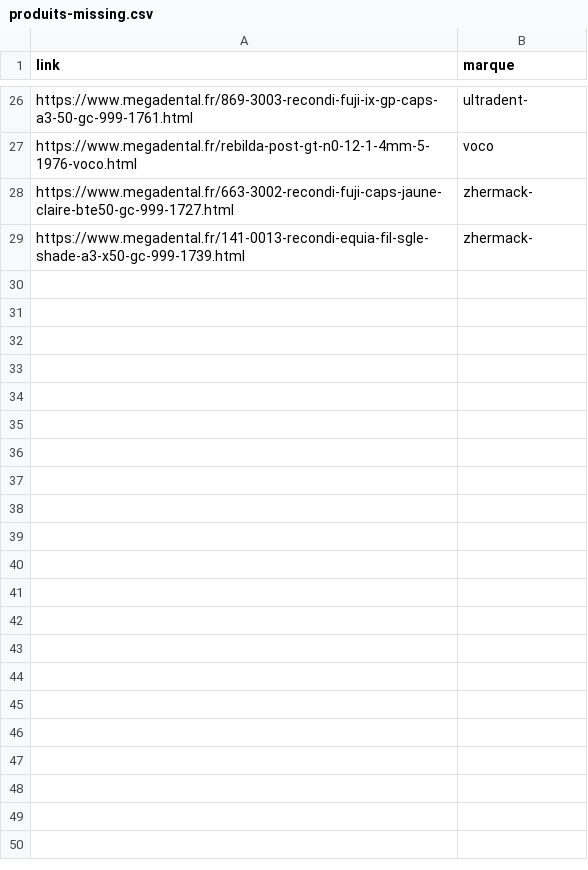
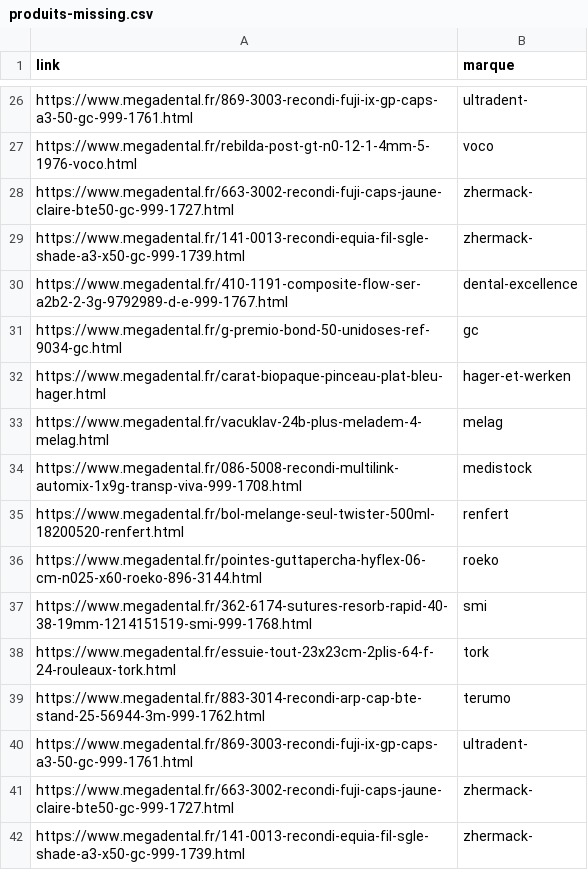
Before and after one commit to BanelhaqB/scrapping, a CSV file: data/megadental/produits-missing.csv, drawn as a sheet; only a part is shown, gaps mark what is left out.

```diff
--- a/data/megadental/produits-missing.csv
+++ b/data/megadental/produits-missing.csv
@@ -29 +29,14 @@ https://www.megadental.fr/663-3002-recondi-fuji-caps-jaune-claire-bte50-gc-999-1
 https://www.megadental.fr/141-0013-recondi-equia-fil-sgle-shade-a3-x50-gc-999-1739.html,zhermack-
+https://www.megadental.fr/410-1191-composite-flow-ser-a2b2-2-3g-9792989-d-e-999-1767.html,dental-excellence
+https://www.megadental.fr/g-premio-bond-50-unidoses-ref-9034-gc.html,gc
+https://www.megadental.fr/carat-biopaque-pinceau-plat-bleu-hager.html,hager-et-werken
+https://www.megadental.fr/vacuklav-24b-plus-meladem-4-melag.html,melag
+https://www.megadental.fr/086-5008-recondi-multilink-automix-1x9g-transp-viva-999-1708.html,medistock
+https://www.megadental.fr/bol-melange-seul-twister-500ml-18200520-renfert.html,renfert
+https://www.megadental.fr/pointes-guttapercha-hyflex-06-cm-n025-x60-roeko-896-3144.html,roeko
+https://www.megadental.fr/362-6174-sutures-resorb-rapid-40-38-19mm-1214151519-smi-999-1768.html,smi
+https://www.megadental.fr/essuie-tout-23x23cm-2plis-64-f-24-rouleaux-tork.html,tork
+https://www.megadental.fr/883-3014-recondi-arp-cap-bte-stand-25-56944-3m-999-1762.html,terumo
+https://www.megadental.fr/869-3003-recondi-fuji-ix-gp-caps-a3-50-gc-999-1761.html,ultradent-
+https://www.megadental.fr/663-3002-recondi-fuji-caps-jaune-claire-bte50-gc-999-1727.html,zhermack-
+https://www.megadental.fr/141-0013-recondi-equia-fil-sgle-shade-a3-x50-gc-999-1739.html,zhermack-
```
Also changed, not shown: 2 other files.
